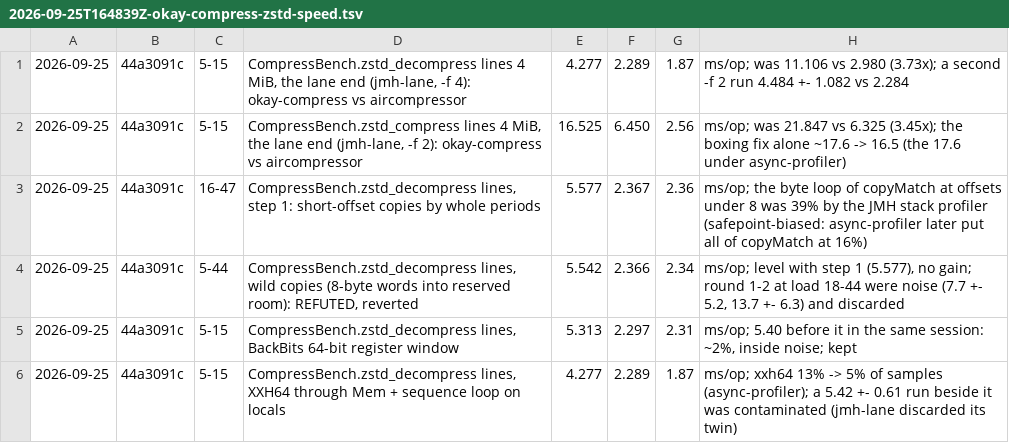
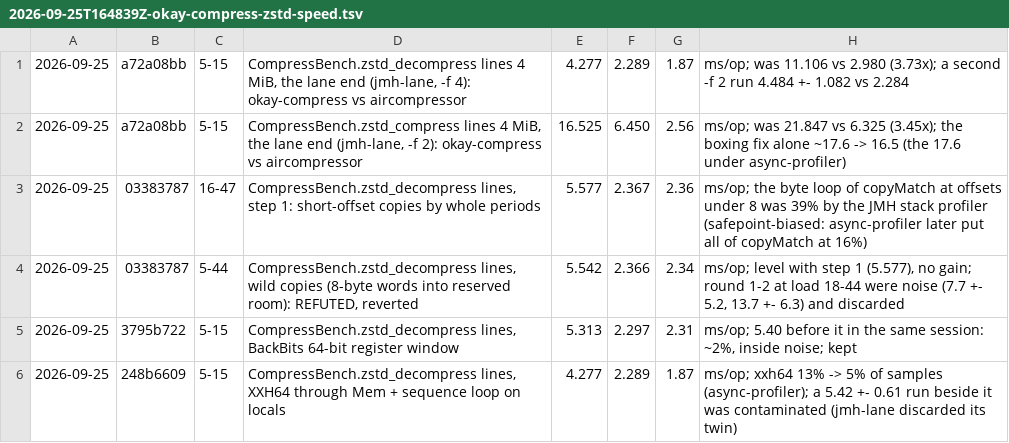
Before and after one commit to sergey-scherbina/okay, a TSV file: src/jmh/history.d/2026-09-25T164839Z-okay-compress-zstd-speed.tsv, drawn as a sheet.

```diff
--- a/src/jmh/history.d/2026-09-25T164839Z-okay-compress-zstd-speed.tsv
+++ b/src/jmh/history.d/2026-09-25T164839Z-okay-compress-zstd-speed.tsv
@@ -1,6 +1,6 @@
-2026-09-25	44a3091c	5-15	CompressBench.zstd_decompress lines 4 MiB, the lane end (jmh-lane, -f 4): okay-compress vs aircompressor	4.277	2.289	1.87	ms/op; was 11.106 vs 2.980 (3.73x); a second -f 2 run 4.484 +- 1.082 vs 2.284
-2026-09-25	44a3091c	5-15	CompressBench.zstd_compress lines 4 MiB, the lane end (jmh-lane, -f 2): okay-compress vs aircompressor	16.525	6.450	2.56	ms/op; was 21.847 vs 6.325 (3.45x); the boxing fix alone ~17.6 -> 16.5 (the 17.6 under async-profiler)
-2026-09-25	44a3091c	16-47	CompressBench.zstd_decompress lines, step 1: short-offset copies by whole periods	5.577	2.367	2.36	ms/op; the byte loop of copyMatch at offsets under 8 was 39% by the JMH stack profiler (safepoint-biased: async-profiler later put all of copyMatch at 16%)
-2026-09-25	44a3091c	5-44	CompressBench.zstd_decompress lines, wild copies (8-byte words into reserved room): REFUTED, reverted	5.542	2.366	2.34	ms/op; level with step 1 (5.577), no gain; round 1-2 at load 18-44 were noise (7.7 +- 5.2, 13.7 +- 6.3) and discarded
-2026-09-25	44a3091c	5-15	CompressBench.zstd_decompress lines, BackBits 64-bit register window	5.313	2.297	2.31	ms/op; 5.40 before it in the same session: ~2%, inside noise; kept
-2026-09-25	44a3091c	5-15	CompressBench.zstd_decompress lines, XXH64 through Mem + sequence loop on locals	4.277	2.289	1.87	ms/op; xxh64 13% -> 5% of samples (async-profiler); a 5.42 +- 0.61 run beside it was contaminated (jmh-lane discarded its twin)
+2026-09-25	a72a08bb	5-15	CompressBench.zstd_decompress lines 4 MiB, the lane end (jmh-lane, -f 4): okay-compress vs aircompressor	4.277	2.289	1.87	ms/op; was 11.106 vs 2.980 (3.73x); a second -f 2 run 4.484 +- 1.082 vs 2.284
+2026-09-25	a72a08bb	5-15	CompressBench.zstd_compress lines 4 MiB, the lane end (jmh-lane, -f 2): okay-compress vs aircompressor	16.525	6.450	2.56	ms/op; was 21.847 vs 6.325 (3.45x); the boxing fix alone ~17.6 -> 16.5 (the 17.6 under async-profiler)
+2026-09-25	03383787	16-47	CompressBench.zstd_decompress lines, step 1: short-offset copies by whole periods	5.577	2.367	2.36	ms/op; the byte loop of copyMatch at offsets under 8 was 39% by the JMH stack profiler (safepoint-biased: async-profiler later put all of copyMatch at 16%)
+2026-09-25	03383787	5-44	CompressBench.zstd_decompress lines, wild copies (8-byte words into reserved room): REFUTED, reverted	5.542	2.366	2.34	ms/op; level with step 1 (5.577), no gain; round 1-2 at load 18-44 were noise (7.7 +- 5.2, 13.7 +- 6.3) and discarded
+2026-09-25	3795b722	5-15	CompressBench.zstd_decompress lines, BackBits 64-bit register window	5.313	2.297	2.31	ms/op; 5.40 before it in the same session: ~2%, inside noise; kept
+2026-09-25	248b6609	5-15	CompressBench.zstd_decompress lines, XXH64 through Mem + sequence loop on locals	4.277	2.289	1.87	ms/op; xxh64 13% -> 5% of samples (async-profiler); a 5.42 +- 0.61 run beside it was contaminated (jmh-lane discarded its twin)
```
Also changed, not shown: 1 other file.
